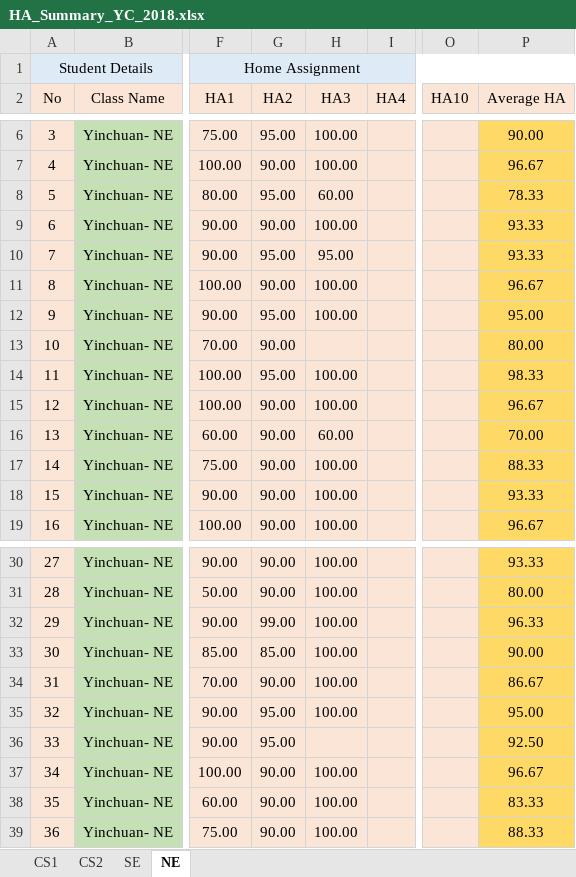
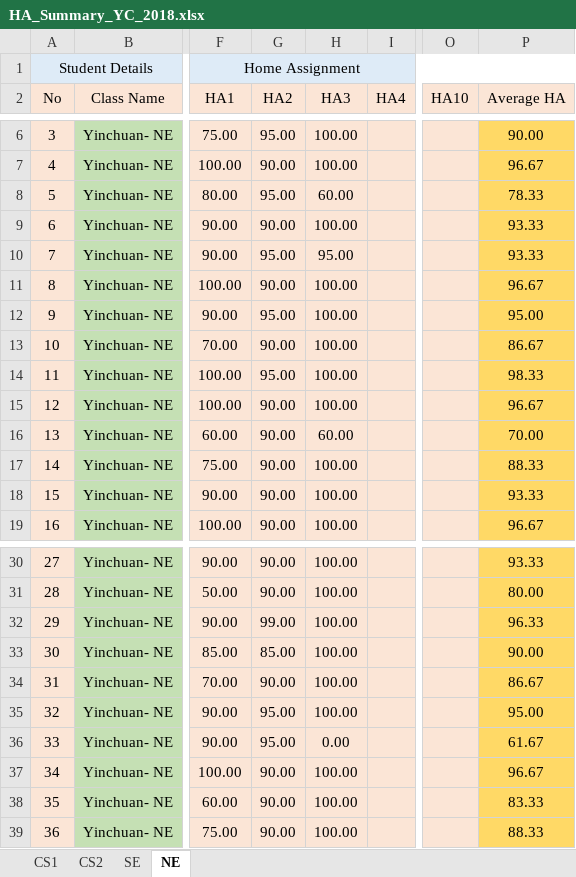
Before and after one commit to niit-nxu/Sept-2020---Jan-2021, an Excel workbook: Grade 2018/HomeAssignment/HA_Summary_YC_2018.xlsx, sheet NE, drawn as a sheet; only a part is shown, gaps mark what is left out; values as stored, in another font and other column widths than the file's, no borders; the diff names each change by its address in the sheet, - before the commit and + after, or states it on an @@ line.

Commit message:
zhouqi-家庭作业-NE-补登

```diff
--- a/Grade 2018/HomeAssignment/HA_Summary_YC_2018.xlsx (sheet NE)
+++ b/Grade 2018/HomeAssignment/HA_Summary_YC_2018.xlsx (sheet NE)
-H13 (HA3): (empty)
+H13 (HA3): 100.00
-P13 (Average HA): 80.00
+P13 (Average HA): 86.67
-H36 (HA3): (empty)
+H36 (HA3): 0.00
-P36 (Average HA): 92.50
+P36 (Average HA): 61.67
```
